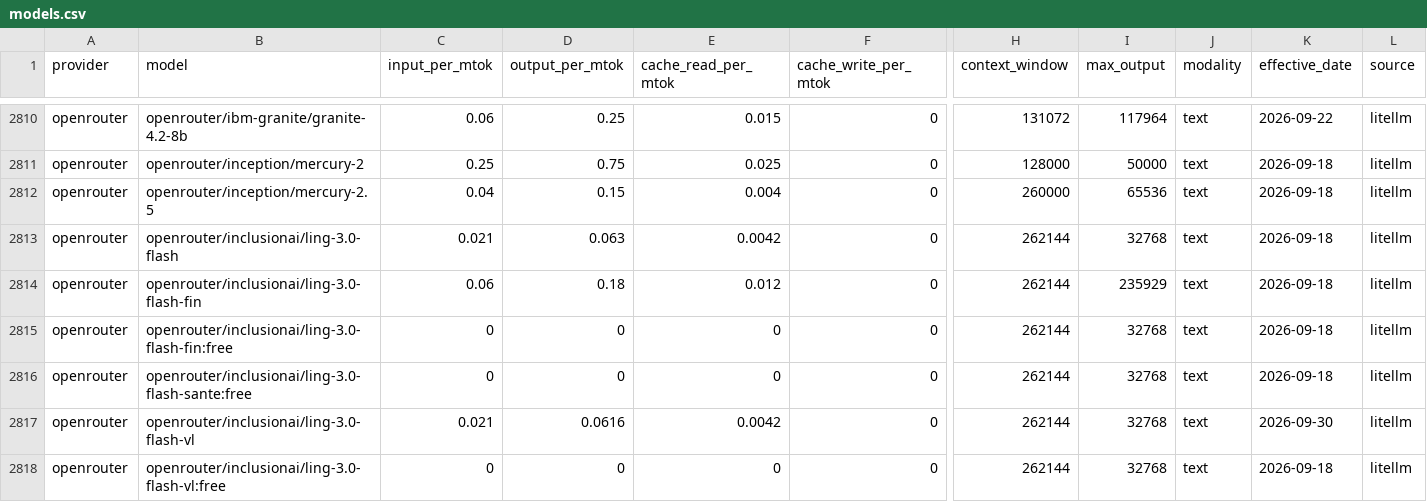
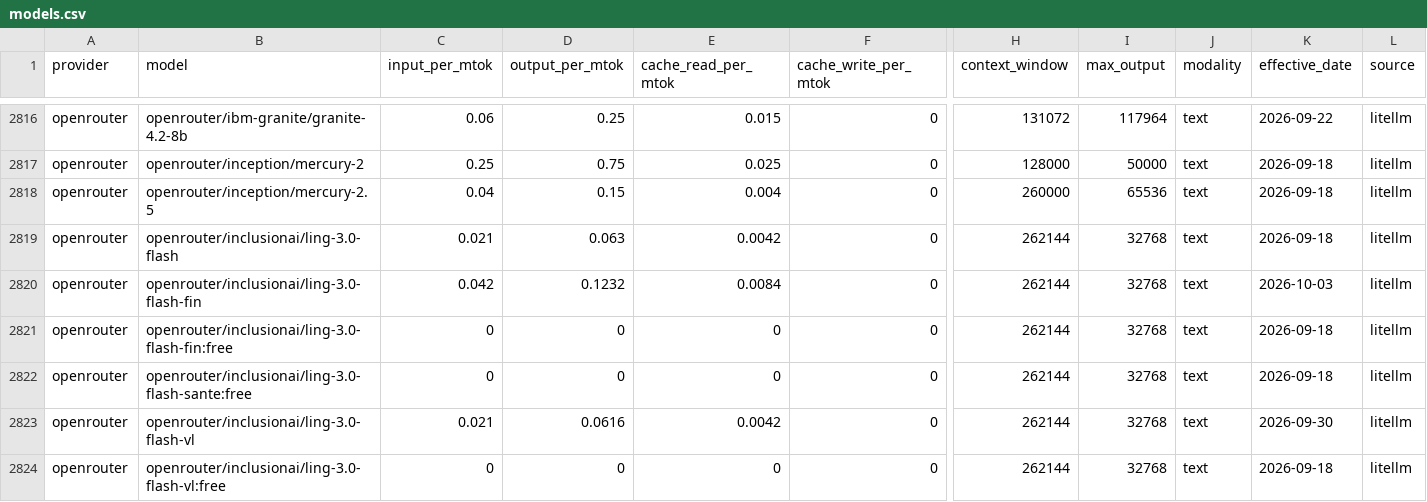
Before and after one commit to Kevinchamplin/mytokentracker-open-data, a CSV file: data/models.csv, drawn as a sheet; only a part is shown, gaps mark what is left out; addresses are those after the commit; the diff covers the shown part only; the diff names each change by its address in the sheet, - before the commit and + after, or states it on an @@ line.

```diff
--- a/data/models.csv
+++ b/data/models.csv
-C2820 (input_per_mtok): 0.06
+C2820 (input_per_mtok): 0.042
-D2820 (output_per_mtok): 0.18
+D2820 (output_per_mtok): 0.1232
-E2820 (cache_read_per_mtok): 0.012
+E2820 (cache_read_per_mtok): 0.0084
-I2820 (max_output): 235929
+I2820 (max_output): 32768
-K2820 (effective_date): 2026-09-18
+K2820 (effective_date): 2026-10-03
```
Also changed, not shown: 7 added rows and 68 edited cells elsewhere in this file, data/community.csv, data/cost-index.csv, 4 other files.
